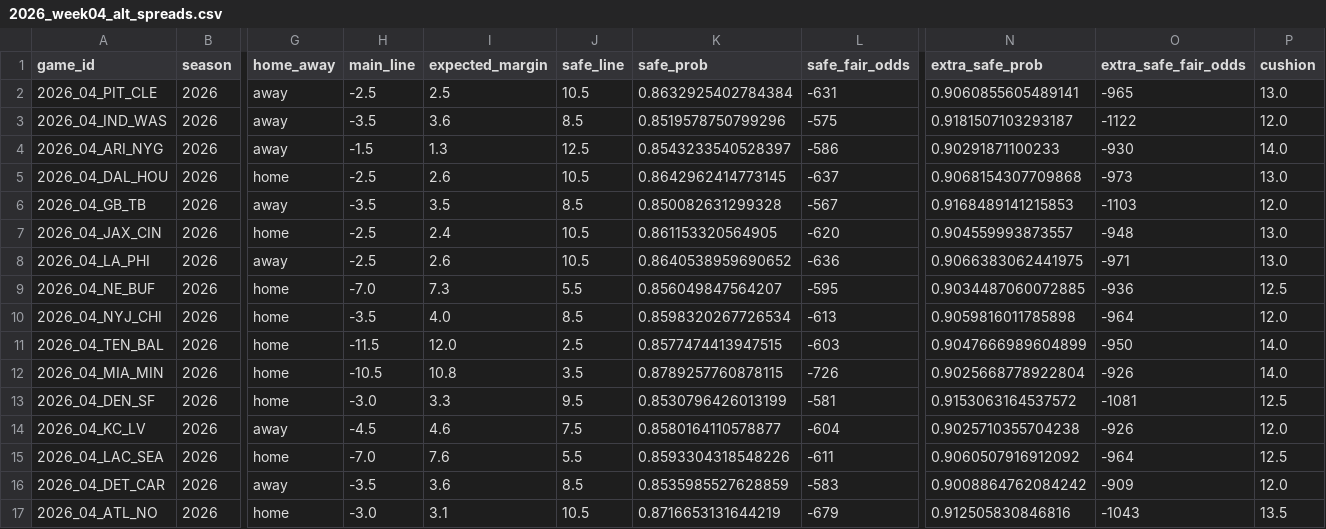
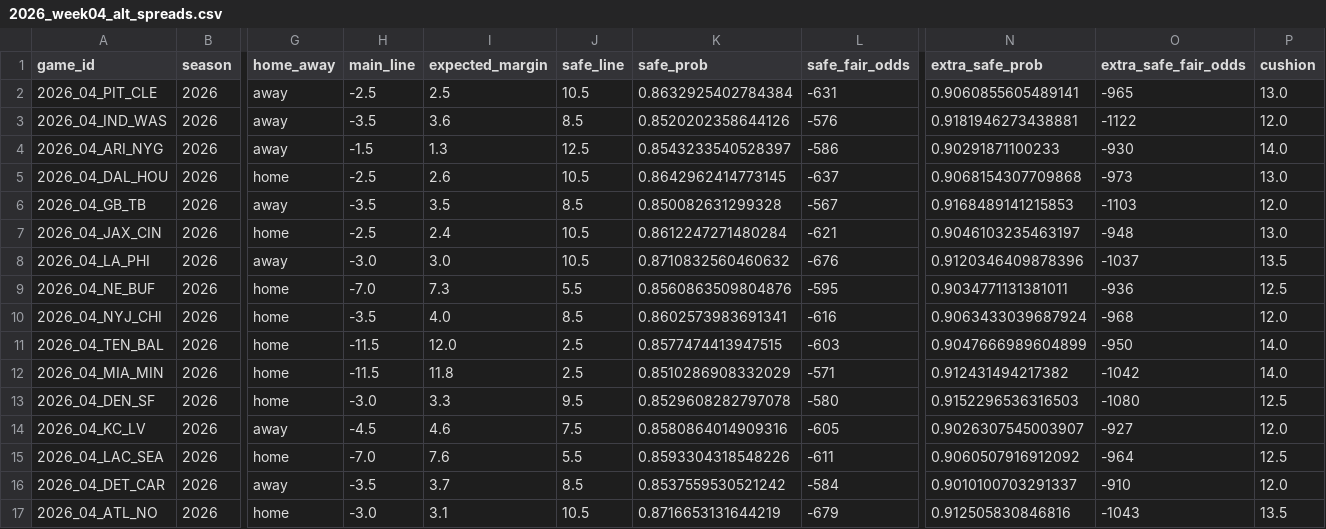
Before and after one commit to elanmuniz/NFL-predictor-site, a CSV file: data/2026_week04_alt_spreads.csv, drawn as a sheet; only a part is shown, gaps mark what is left out; the diff names each change by its address in the sheet, - before the commit and + after, or states it on an @@ line.

```diff
--- a/data/2026_week04_alt_spreads.csv
+++ b/data/2026_week04_alt_spreads.csv
-K3 (safe_prob): 0.8519578750799296
+K3 (safe_prob): 0.8520202358644126
-L3 (safe_fair_odds): -575
+L3 (safe_fair_odds): -576
-N3 (extra_safe_prob): 0.9181507103293187
+N3 (extra_safe_prob): 0.9181946273438881
-K7 (safe_prob): 0.861153320564905
+K7 (safe_prob): 0.8612247271480284
-L7 (safe_fair_odds): -620
+L7 (safe_fair_odds): -621
-N7 (extra_safe_prob): 0.904559993873557
+N7 (extra_safe_prob): 0.9046103235463197
-H8 (main_line): -2.5
+H8 (main_line): -3.0
-I8 (expected_margin): 2.6
+I8 (expected_margin): 3.0
-K8 (safe_prob): 0.8640538959690652
+K8 (safe_prob): 0.8710832560460632
-L8 (safe_fair_odds): -636
+L8 (safe_fair_odds): -676
-N8 (extra_safe_prob): 0.9066383062441975
+N8 (extra_safe_prob): 0.9120346409878396
-O8 (extra_safe_fair_odds): -971
+O8 (extra_safe_fair_odds): -1037
-P8 (cushion): 13.0
+P8 (cushion): 13.5
-K9 (safe_prob): 0.856049847564207
+K9 (safe_prob): 0.8560863509804876
-N9 (extra_safe_prob): 0.9034487060072885
+N9 (extra_safe_prob): 0.9034771131381011
-K10 (safe_prob): 0.8598320267726534
+K10 (safe_prob): 0.8602573983691341
-L10 (safe_fair_odds): -613
+L10 (safe_fair_odds): -616
-N10 (extra_safe_prob): 0.9059816011785898
+N10 (extra_safe_prob): 0.9063433039687924
-O10 (extra_safe_fair_odds): -964
+O10 (extra_safe_fair_odds): -968
-H12 (main_line): -10.5
+H12 (main_line): -11.5
-I12 (expected_margin): 10.8
+I12 (expected_margin): 11.8
-J12 (safe_line): 3.5
+J12 (safe_line): 2.5
-K12 (safe_prob): 0.8789257760878115
+K12 (safe_prob): 0.8510286908332029
-L12 (safe_fair_odds): -726
+L12 (safe_fair_odds): -571
-N12 (extra_safe_prob): 0.9025668778922804
+N12 (extra_safe_prob): 0.912431494217382
-O12 (extra_safe_fair_odds): -926
+O12 (extra_safe_fair_odds): -1042
-K13 (safe_prob): 0.8530796426013199
+K13 (safe_prob): 0.8529608282797078
-L13 (safe_fair_odds): -581
+L13 (safe_fair_odds): -580
-N13 (extra_safe_prob): 0.9153063164537572
+N13 (extra_safe_prob): 0.9152296536316503
-O13 (extra_safe_fair_odds): -1081
+O13 (extra_safe_fair_odds): -1080
-K14 (safe_prob): 0.8580164110578877
+K14 (safe_prob): 0.8580864014909316
-L14 (safe_fair_odds): -604
+L14 (safe_fair_odds): -605
-N14 (extra_safe_prob): 0.9025710355704238
+N14 (extra_safe_prob): 0.9026307545003907
-O14 (extra_safe_fair_odds): -926
+O14 (extra_safe_fair_odds): -927
-I16 (expected_margin): 3.6
+I16 (expected_margin): 3.7
-K16 (safe_prob): 0.8535985527628859
+K16 (safe_prob): 0.8537559530521242
-L16 (safe_fair_odds): -583
+L16 (safe_fair_odds): -584
-N16 (extra_safe_prob): 0.9008864762084242
+N16 (extra_safe_prob): 0.9010100703291337
-O16 (extra_safe_fair_odds): -909
+O16 (extra_safe_fair_odds): -910
```
Also changed, not shown: data/2026_week04.csv, data/2026_week04_fantasy.csv, 8 other files.
